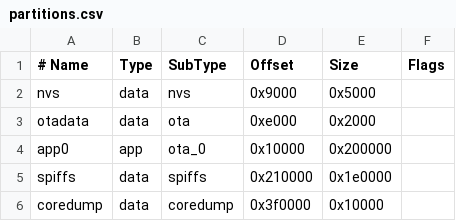
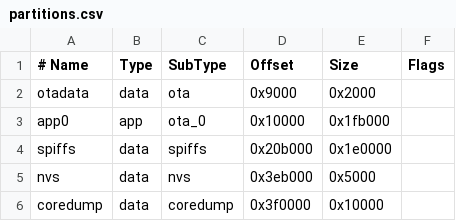
Before and after one commit to Thunkar/aztec-keychain, a CSV file: firmware/partitions.csv, drawn as a sheet; removed rows and columns are numbered as before the commit, all else as after; the diff names each change by its address in the sheet, - before the commit and + after, or states it on an @@ line.

```diff
--- a/firmware/partitions.csv
+++ b/firmware/partitions.csv
-row 2: nvs | data | nvs | 0x9000 | 0x5000
-D2 (Offset): 0xe000
+D2 (Offset): 0x9000
-E3 (Size): 0x200000
+E3 (Size): 0x1fb000
-D4 (Offset): 0x210000
+D4 (Offset): 0x20b000
+row 5: nvs | data | nvs | 0x3eb000 | 0x5000
```
Also changed, not shown: 1 other file.
